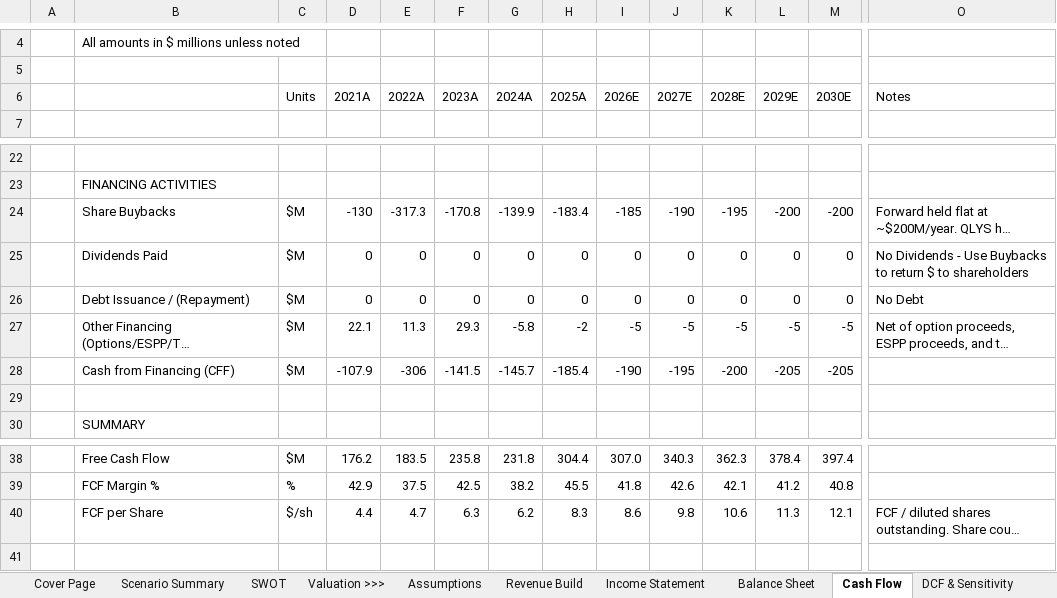
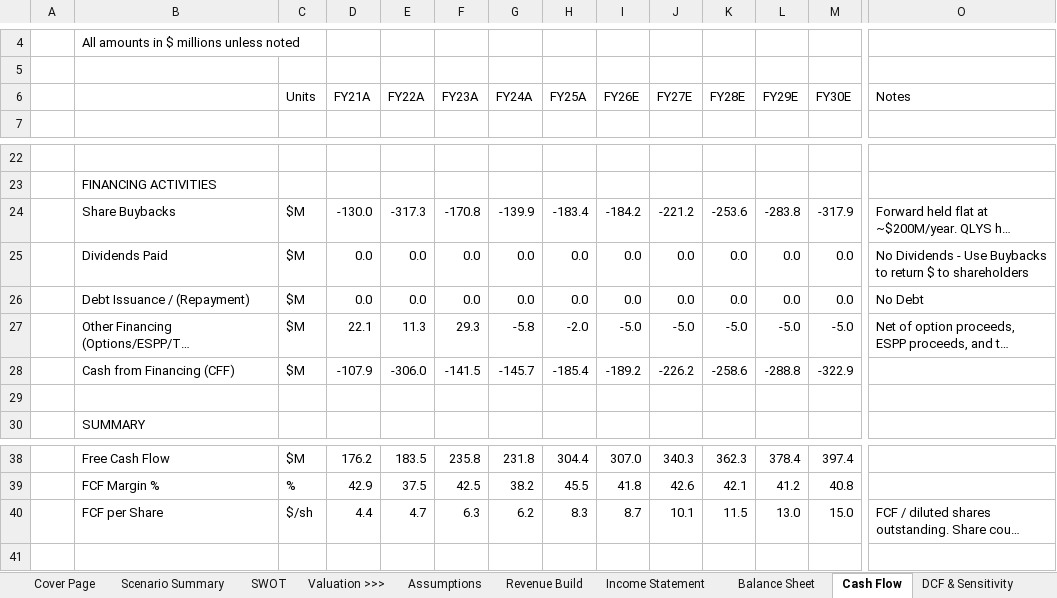
Before and after one commit to alldayarijay/stock-studies, an Excel workbook: downloads/QLYS_Financial_Model.xlsx, sheet Cash Flow, drawn as a sheet; only a part is shown, gaps mark what is left out; long unchanged cells end in …; values as stored, in another font and other column widths than the file's, no cell formats; removed rows and columns are numbered as before the commit, all else as after; rows hold the shown columns only; the diff covers the shown part only; the diff names each change by its address in the sheet, - before the commit and + after, or states it on an @@ line.

```diff
--- a/downloads/QLYS_Financial_Model.xlsx (sheet Cash Flow)
+++ b/downloads/QLYS_Financial_Model.xlsx (sheet Cash Flow)
-row 6:  |  | Units | 2021A | 2022A | 2023A | 2024A | 2025A | 2026E | 2027E | 2028E | 2029E | 2030E | Notes
+row 6:  |  | Units | FY21A | FY22A | FY23A | FY24A | FY25A | FY26E | FY27E | FY28E | FY29E | FY30E | Notes
-D24: -130
+D24: -130.0
-I24: -185
+I24: -184.2
-J24: -190
+J24: -221.2
-K24: -195
+K24: -253.6
-L24: -200
+L24: -283.8
-M24: -200
+M24: -317.9
-D25:D26: 0
+D25:D26: 0.0
-E25:E26: 0
+E25:E26: 0.0
-F25:F26: 0
+F25:F26: 0.0
-G25:G26: 0
+G25:G26: 0.0
-H25:H26: 0
+H25:H26: 0.0
-I25:I26: 0
+I25:I26: 0.0
-J25:J26: 0
+J25:J26: 0.0
-K25:K26: 0
+K25:K26: 0.0
-L25:L26: 0
+L25:L26: 0.0
-M25:M26: 0
+M25:M26: 0.0
-H27: -2
+H27: -2.0
-I27: -5
+I27: -5.0
-J27: -5
+J27: -5.0
-K27: -5
+K27: -5.0
-L27: -5
+L27: -5.0
-M27: -5
+M27: -5.0
-E28: -306
+E28: -306.0
-I28: -190
+I28: -189.2
-J28: -195
+J28: -226.2
-K28: -200
+K28: -258.6
-L28: -205
+L28: -288.8
-M28: -205
+M28: -322.9
-I40: 8.6
+I40: 8.7
-J40: 9.8
+J40: 10.1
-K40: 10.6
+K40: 11.5
-L40: 11.3
+L40: 13.0
-M40: 12.1
+M40: 15.0
```
Also changed, not shown: 14 edited cells elsewhere in this sheet, sheet Comps, sheet Scenario Summary, sheet Assumptions, sheet Income Statement, sheet Balance Sheet, sheet DCF & Sensitivity, 3 more sheets, other sheet tabs, cell formats, formulas that keep their value, charts or pictures, downloads/EAT_Financial_Model.xlsx.
